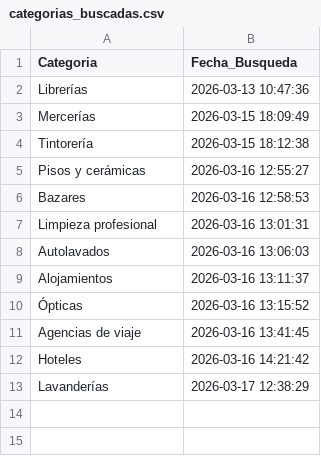
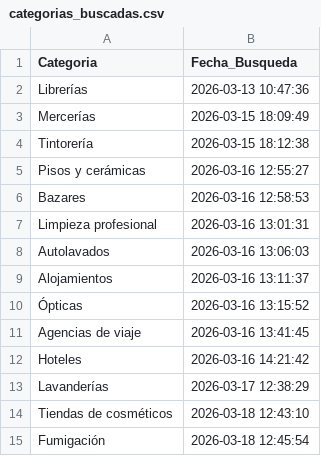
Before and after one commit to W1ll14m-pixel/Negocios-sin-web, a CSV file: categorias_buscadas.csv, drawn as a sheet; the diff names each change by its address in the sheet, - before the commit and + after, or states it on an @@ line.

```diff
--- a/categorias_buscadas.csv
+++ b/categorias_buscadas.csv
+row 14: Tiendas de cosméticos | 2026-03-18 12:43:10
+row 15: Fumigación | 2026-03-18 12:45:54
```
Also changed, not shown: contactados.csv, historico_contactos.csv.
